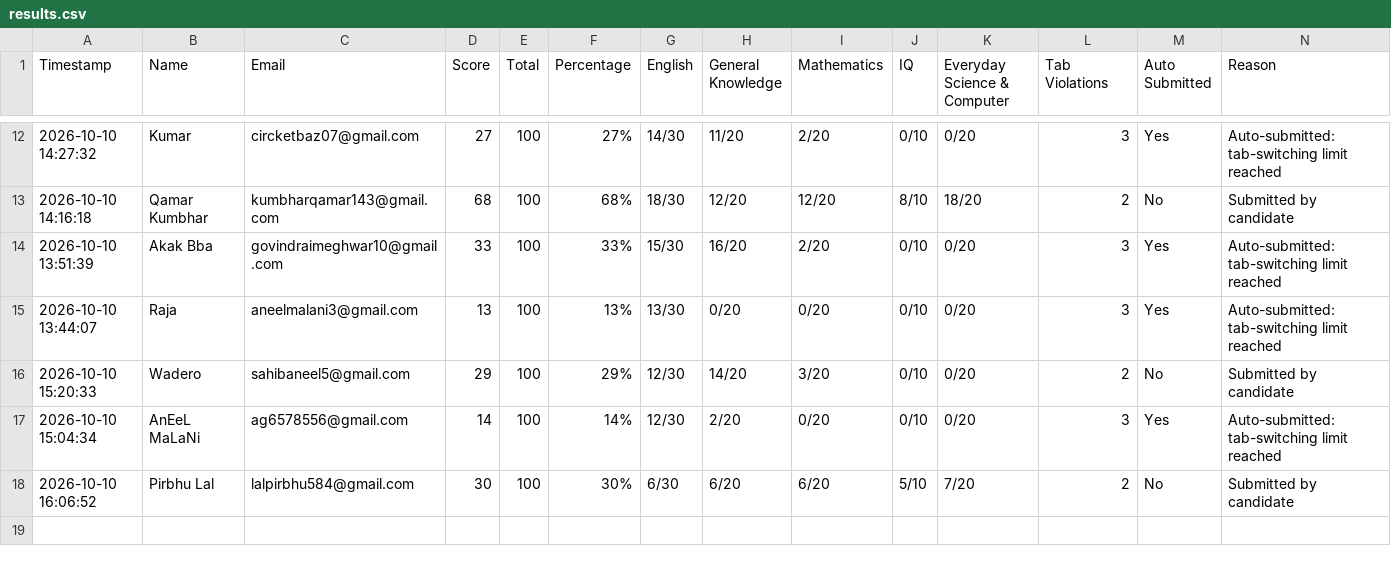
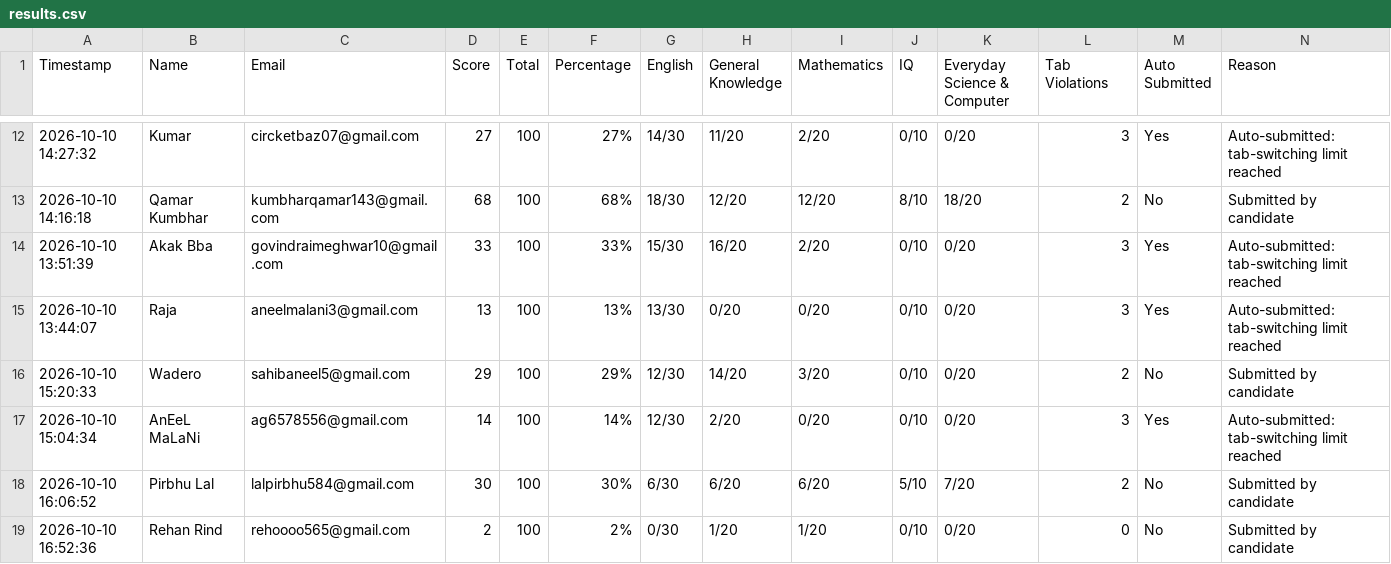
Before and after one commit to mrjeewatkumar-droid/Sindh-university-Mock-test, a CSV file: results/results.csv, drawn as a sheet; only a part is shown, gaps mark what is left out; the diff names each change by its address in the sheet, - before the commit and + after, or states it on an @@ line.

Commit message:
Update test results

```diff
--- a/results/results.csv
+++ b/results/results.csv
+row 19: 2026-10-10 16:52:36 | Rehan Rind | rehoooo565@gmail.com | 2 | 100 | 2% | 0/30 | 1/20 | 1/20 | 0/10 | 0/20 | 0 | No | Submitted by candidate
```
